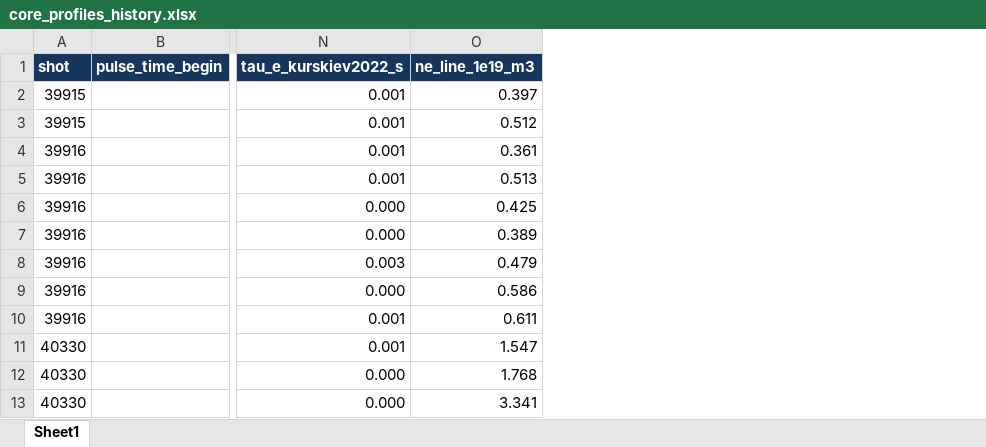
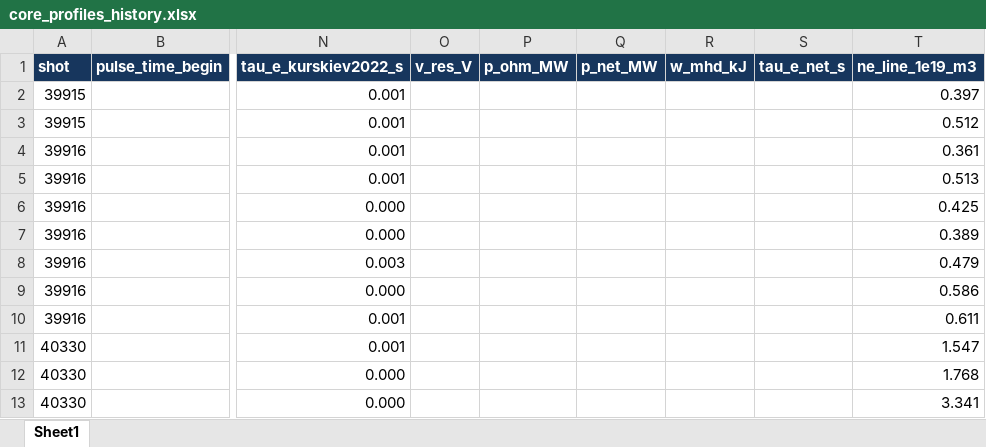
Before and after one commit to VEST-Tokamak/vaft, an Excel workbook: workflow/automatic_pipeline_3_data_summary/core_profiles_history.xlsx, sheet Sheet1, drawn as a sheet; only a part is shown, gaps mark what is left out; values as stored, in another font and other column widths than the file's, no borders; the diff names each change by its address in the sheet, - before the commit and + after, or states it on an @@ line.

```diff
--- a/workflow/automatic_pipeline_3_data_summary/core_profiles_history.xlsx (sheet Sheet1)
+++ b/workflow/automatic_pipeline_3_data_summary/core_profiles_history.xlsx (sheet Sheet1)
+column O (v_res_V), empty
+column P (p_ohm_MW), empty
+column Q (p_net_MW), empty
+column R (w_mhd_kJ), empty
+column S (tau_e_net_s), empty
```
